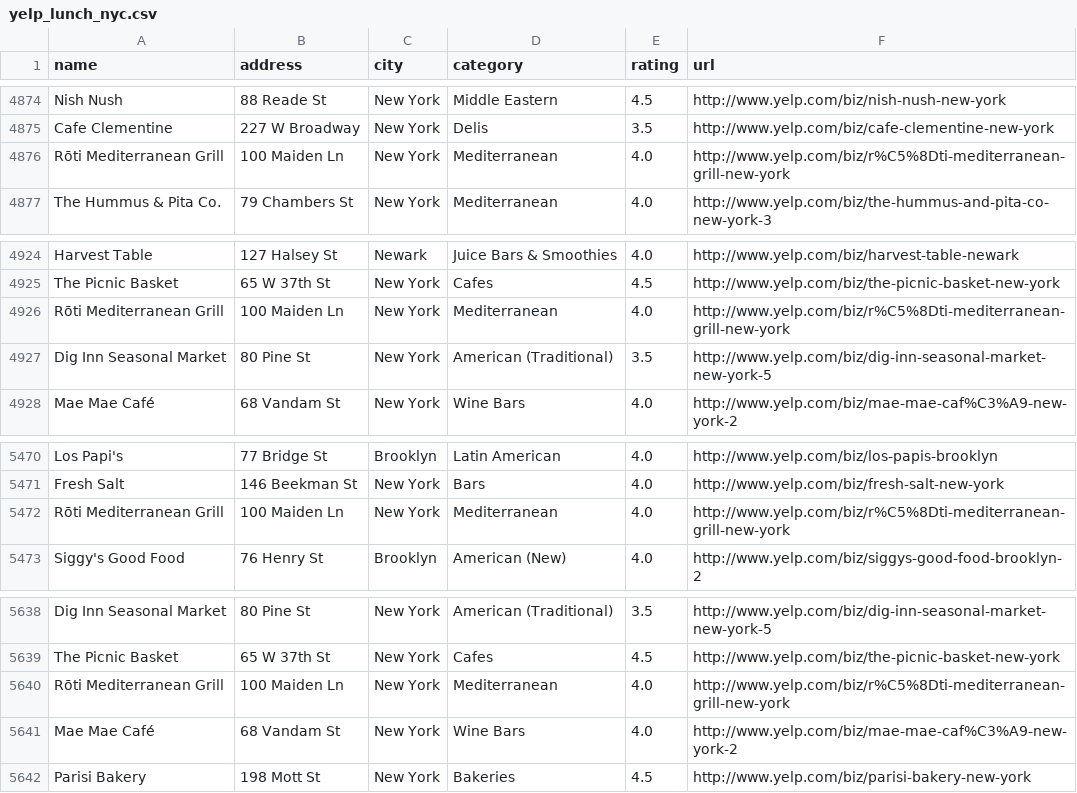
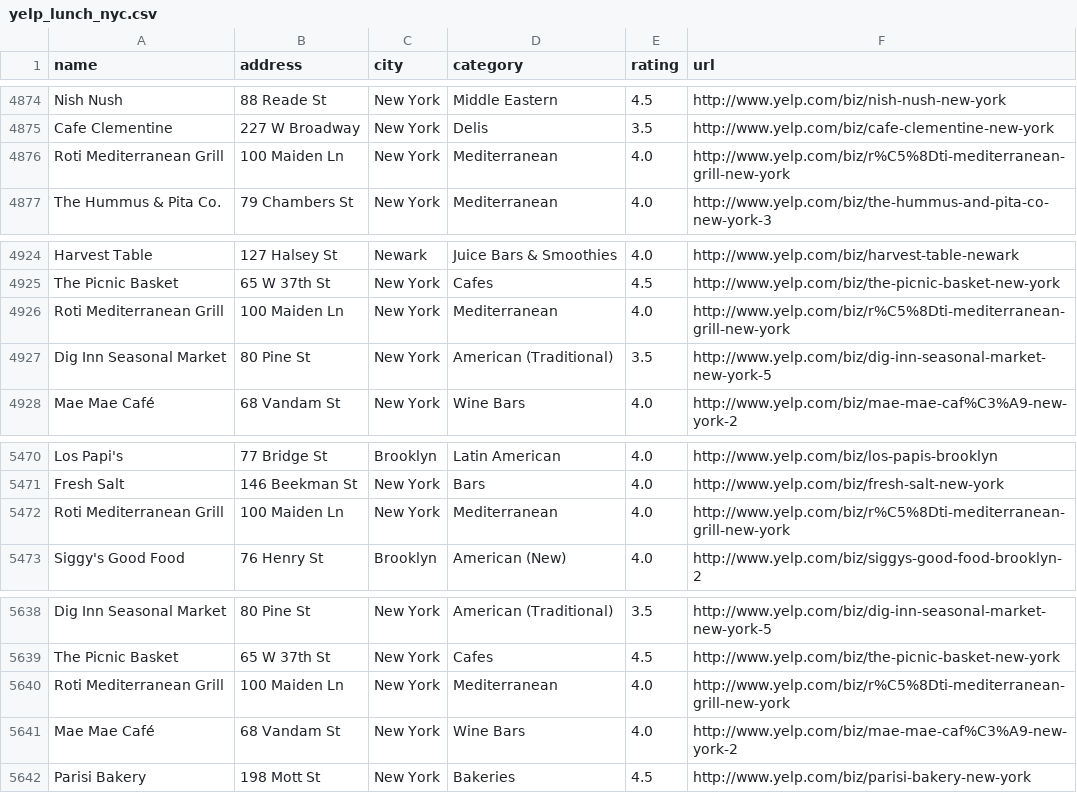
Before and after one commit to apis-jigsaw/connecting-sql-lab, a CSV file: squawk/yelp_lunch_nyc.csv, drawn as a sheet; only a part is shown, gaps mark what is left out; the diff covers the shown part only.

```diff
--- a/squawk/yelp_lunch_nyc.csv
+++ b/squawk/yelp_lunch_nyc.csv
@@ -4875,3 +4875,3 @@ Nish Nush,88 Reade St,New York,Middle Eastern,4.5,http://www.yelp.com/biz/nish-n
 Cafe Clementine,227 W Broadway,New York,Delis,3.5,http://www.yelp.com/biz/cafe-clementine-new-york
-Rōti Mediterranean Grill,100 Maiden Ln,New York,Mediterranean,4.0,http://www.yelp.com/biz/r%C5%8Dti-mediterranean-grill-new-york
+Roti Mediterranean Grill,100 Maiden Ln,New York,Mediterranean,4.0,http://www.yelp.com/biz/r%C5%8Dti-mediterranean-grill-new-york
 The Hummus & Pita Co.,79 Chambers St,New York,Mediterranean,4.0,http://www.yelp.com/biz/the-hummus-and-pita-co-new-york-3
@@ -4925,3 +4925,3 @@ Harvest Table,127 Halsey St,Newark,Juice Bars & Smoothies,4.0,http://www.yelp.co
 The Picnic Basket,65 W 37th St,New York,Cafes,4.5,http://www.yelp.com/biz/the-picnic-basket-new-york
-Rōti Mediterranean Grill,100 Maiden Ln,New York,Mediterranean,4.0,http://www.yelp.com/biz/r%C5%8Dti-mediterranean-grill-new-york
+Roti Mediterranean Grill,100 Maiden Ln,New York,Mediterranean,4.0,http://www.yelp.com/biz/r%C5%8Dti-mediterranean-grill-new-york
 Dig Inn Seasonal Market,80 Pine St,New York,American (Traditional),3.5,http://www.yelp.com/biz/dig-inn-seasonal-market-new-york-5
@@ -5471,3 +5471,3 @@ Los Papi's,77 Bridge St,Brooklyn,Latin American,4.0,http://www.yelp.com/biz/los-
 Fresh Salt,146 Beekman St,New York,Bars,4.0,http://www.yelp.com/biz/fresh-salt-new-york
-Rōti Mediterranean Grill,100 Maiden Ln,New York,Mediterranean,4.0,http://www.yelp.com/biz/r%C5%8Dti-mediterranean-grill-new-york
+Roti Mediterranean Grill,100 Maiden Ln,New York,Mediterranean,4.0,http://www.yelp.com/biz/r%C5%8Dti-mediterranean-grill-new-york
 Siggy's Good Food,76 Henry St,Brooklyn,American (New),4.0,http://www.yelp.com/biz/siggys-good-food-brooklyn-2
@@ -5639,3 +5639,3 @@ Dig Inn Seasonal Market,80 Pine St,New York,American (Traditional),3.5,http://ww
 The Picnic Basket,65 W 37th St,New York,Cafes,4.5,http://www.yelp.com/biz/the-picnic-basket-new-york
-Rōti Mediterranean Grill,100 Maiden Ln,New York,Mediterranean,4.0,http://www.yelp.com/biz/r%C5%8Dti-mediterranean-grill-new-york
+Roti Mediterranean Grill,100 Maiden Ln,New York,Mediterranean,4.0,http://www.yelp.com/biz/r%C5%8Dti-mediterranean-grill-new-york
 Mae Mae Café,68 Vandam St,New York,Wine Bars,4.0,http://www.yelp.com/biz/mae-mae-caf%C3%A9-new-york-2
```
Also changed, not shown: 5 edited cells elsewhere in this file.
